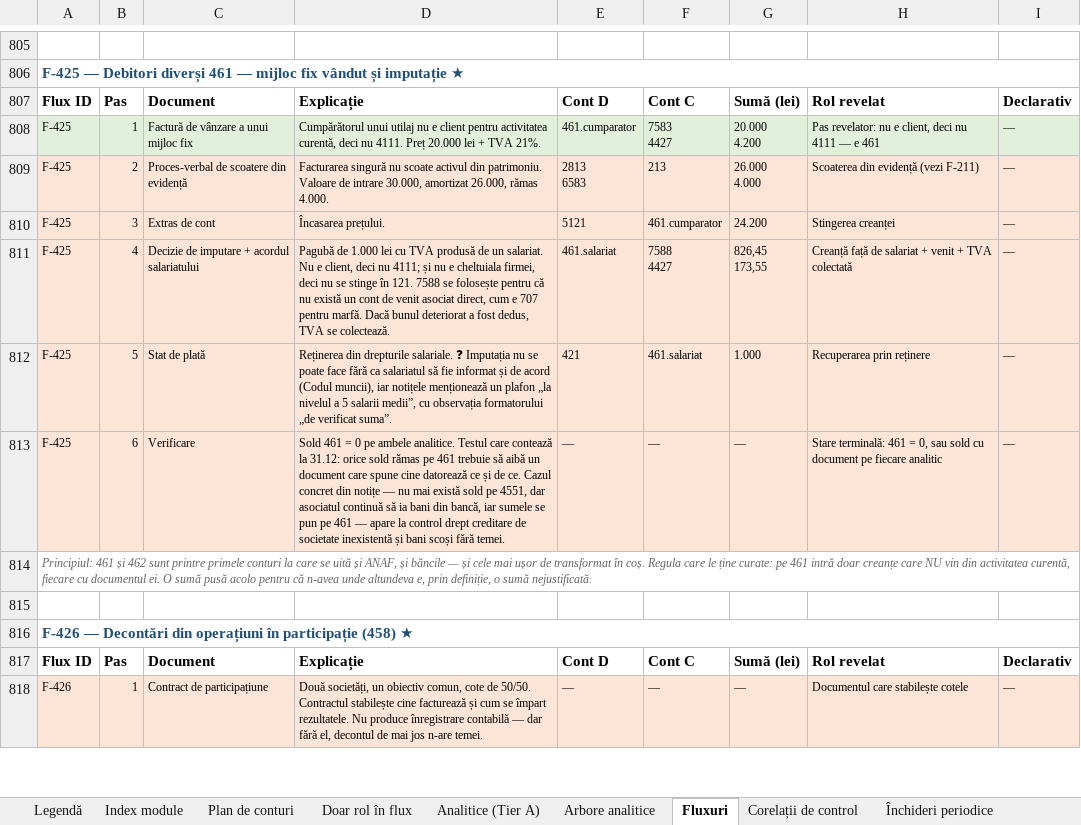
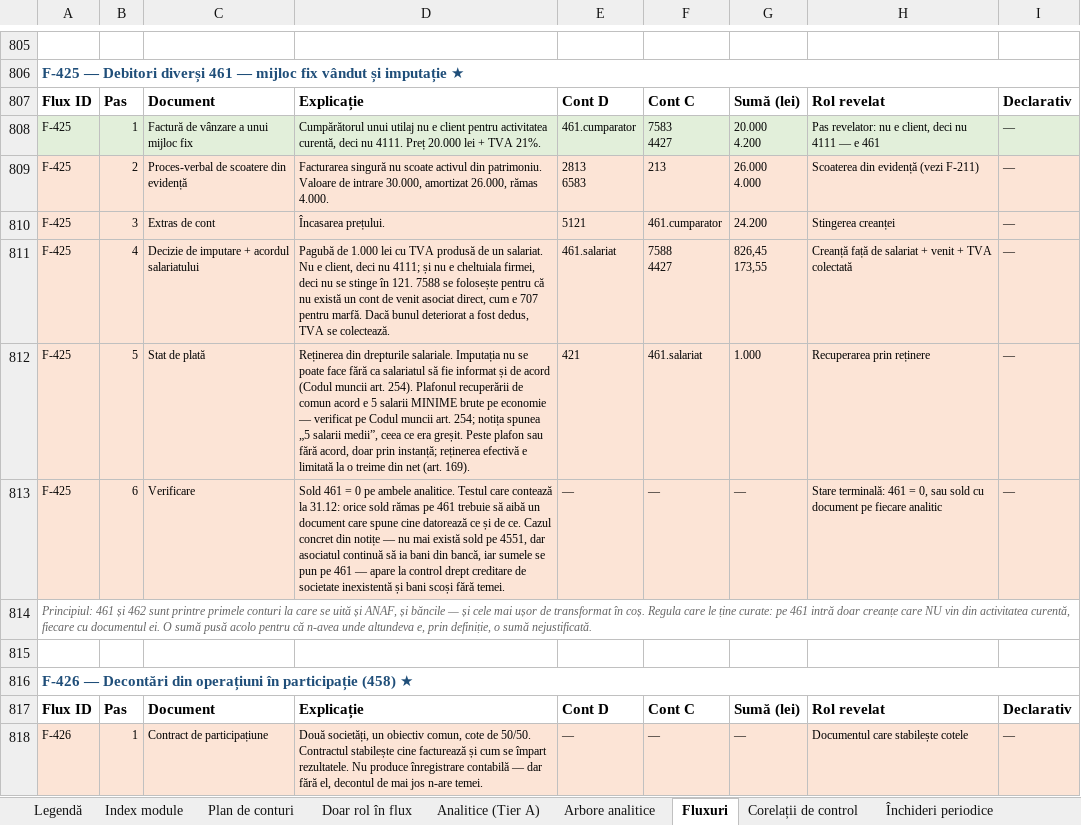
Before and after one commit to lucapaguroidea-ops/9LIFE_CURSCONTA, an Excel workbook: dist/Plan_de_conturi_ROL_Analitice_Fluxuri_SAGA.xlsx, sheet Fluxuri, drawn as a sheet; only a part is shown, gaps mark what is left out; values as stored, in another font and other column widths than the file's, no borders; the diff names each change by its address in the sheet, - before the commit and + after, or states it on an @@ line.

```diff
--- a/dist/Plan_de_conturi_ROL_Analitice_Fluxuri_SAGA.xlsx (sheet Fluxuri)
+++ b/dist/Plan_de_conturi_ROL_Analitice_Fluxuri_SAGA.xlsx (sheet Fluxuri)
-D812: …drepturile salariale. ❓ Imputația nu se poate face fără ca salariatul să fie informat și de acord (Codul muncii), iar notițele menționează un plafon „la nivelul a 5 salarii medii”, cu observația formatorului „de verificat suma”.
+D812: …drepturile salariale. Imputația nu se poate face fără ca salariatul să fie informat și de acord (Codul muncii art. 254). Plafonul recuperării de comun acord e 5 salarii MINIME brute pe economie — verificat pe Codul muncii art. 254; notița spunea „5 salarii medii”, ceea ce era greșit. Peste plafon sau fără acord, doar prin instanță; reținerea efectivă e limitată la o treime din net (art. 169).
```
Also changed, not shown: sheet Legendă, dist/Module_Declarative_Fluxuri.xlsx, dist/pachet/1-plan-de-conturi.xlsx, 32 other files.
